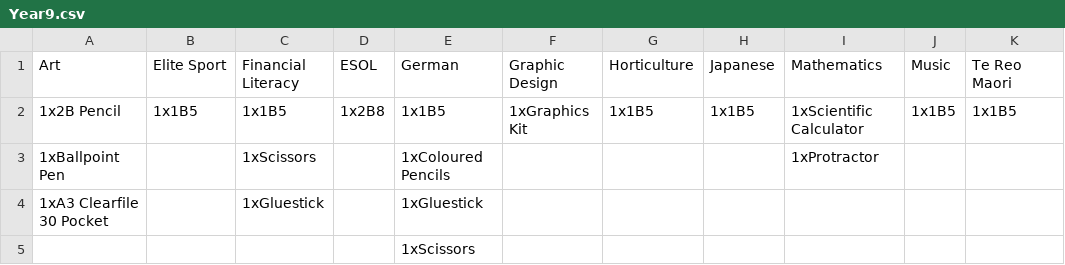
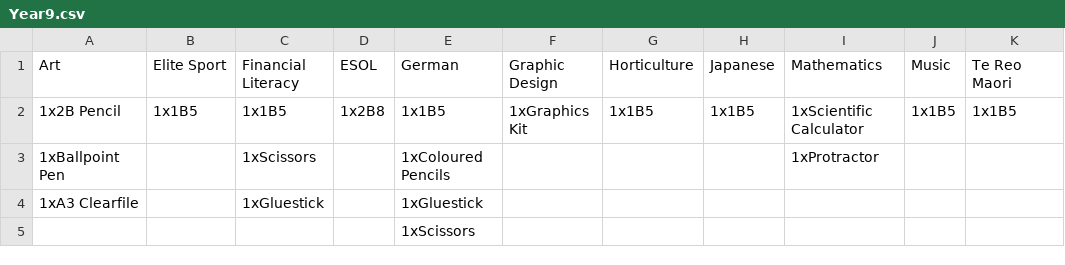
Before and after one commit to 3mirvine/stationery, a CSV file: Year9.csv, drawn as a sheet; only a part is shown; the diff names each change by its address in the sheet, - before the commit and + after, or states it on an @@ line.

```diff
--- a/Year9.csv
+++ b/Year9.csv
-A4 (Art): 1xA3 Clearfile 30 Pocket
+A4 (Art): 1xA3 Clearfile
```
Also changed, not shown: Year12.csv, 4 other files.
